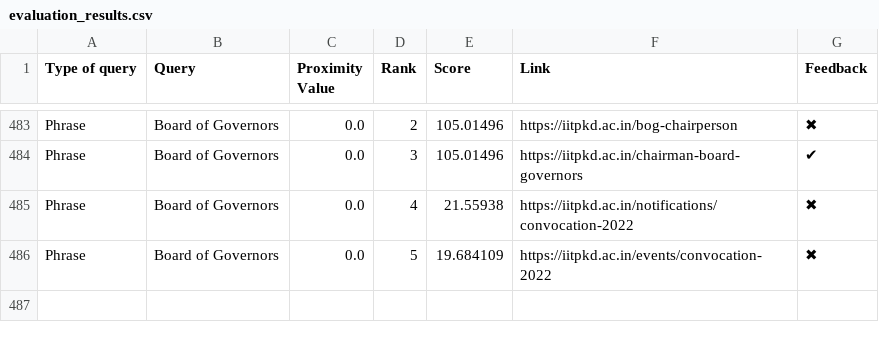
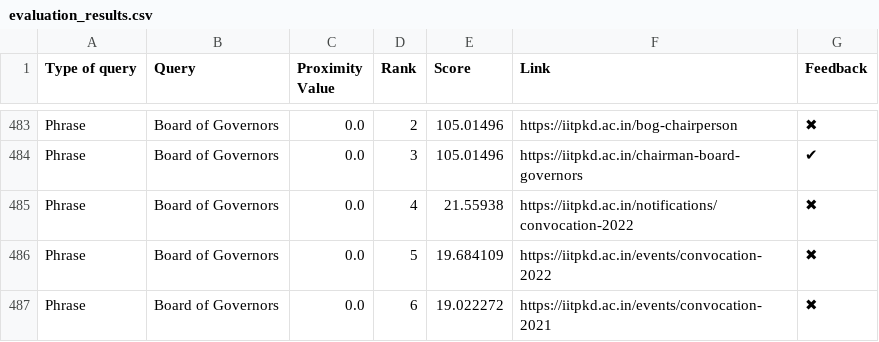
Before and after one commit to Yagneshv1/btp, a CSV file: evaluation_results.csv, drawn as a sheet; only a part is shown, gaps mark what is left out; the diff names each change by its address in the sheet, - before the commit and + after, or states it on an @@ line.

Commit message:
Update CSV file

```diff
--- a/evaluation_results.csv
+++ b/evaluation_results.csv
+row 487: Phrase | Board of Governors | 0.0 | 6 | 19.022272 | https://iitpkd.ac.in/events/convocation-2021 | ✖
```
